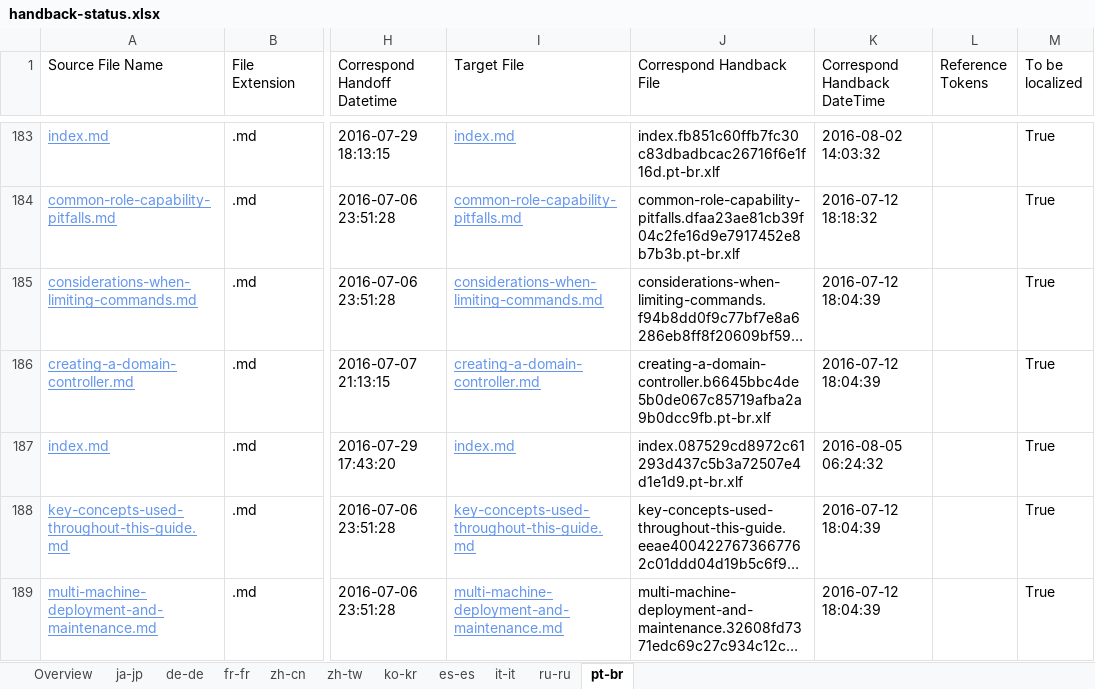
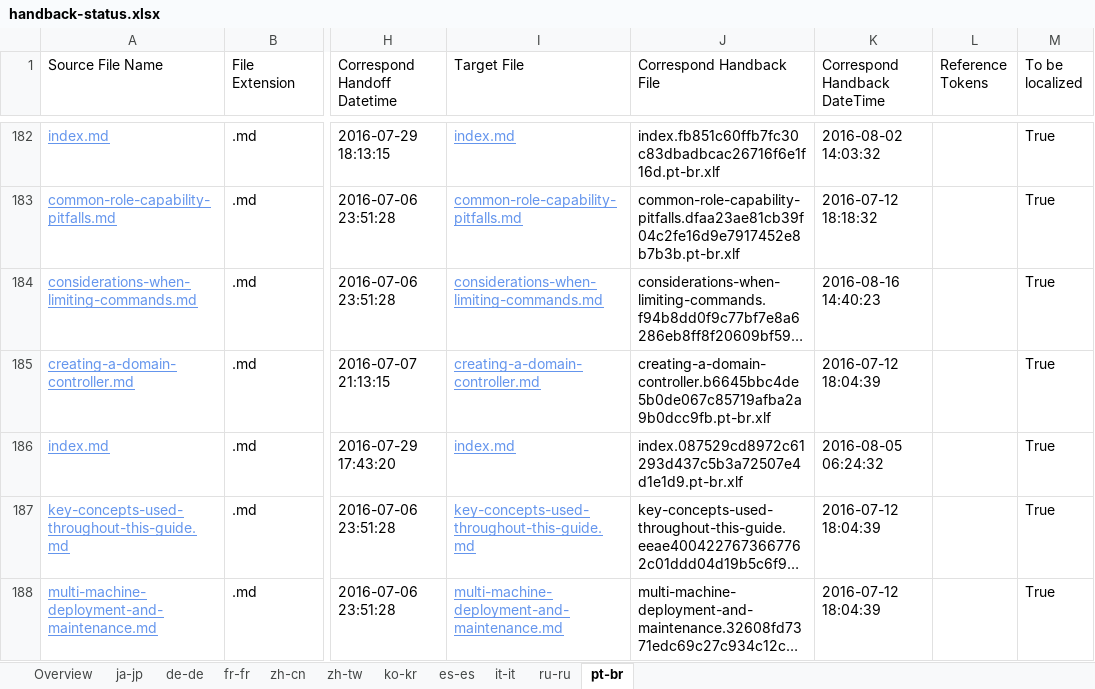
Before and after one commit to SonjaSaltzman/powerShell-Docs.handback, an Excel workbook: ol-handback/PowerShell/powerShell-Docs/live/handback-status.xlsx, sheet pt-br, drawn as a sheet; only a part is shown, gaps mark what is left out; long unchanged cells end in …; values as stored, in another font and other column widths than the file's, no borders; table styles not drawn; addresses are those after the commit; the diff covers the shown part only; the diff names each change by its address in the sheet, - before the commit and + after, or states it on an @@ line.

Commit message:
Generate Report for Handback

```diff
--- a/ol-handback/PowerShell/powerShell-Docs/live/handback-status.xlsx (sheet pt-br)
+++ b/ol-handback/PowerShell/powerShell-Docs/live/handback-status.xlsx (sheet pt-br)
-K184 (Correspond Handback DateTime): 2016-07-12 18:04:39
+K184 (Correspond Handback DateTime): 2016-08-16 14:40:23
```
Also changed, not shown: 1 added row, 1 removed row and 1 edited cell elsewhere in this sheet, sheet Overview, ol-handback/PowerShell/powerShell-Docs/live/localization-status.xlsx.
